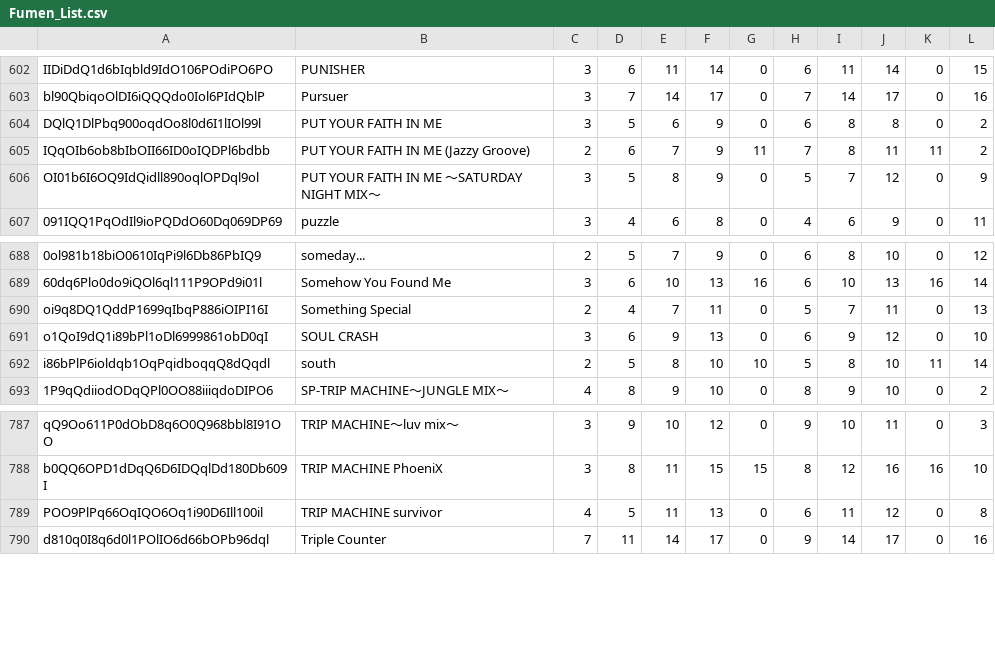
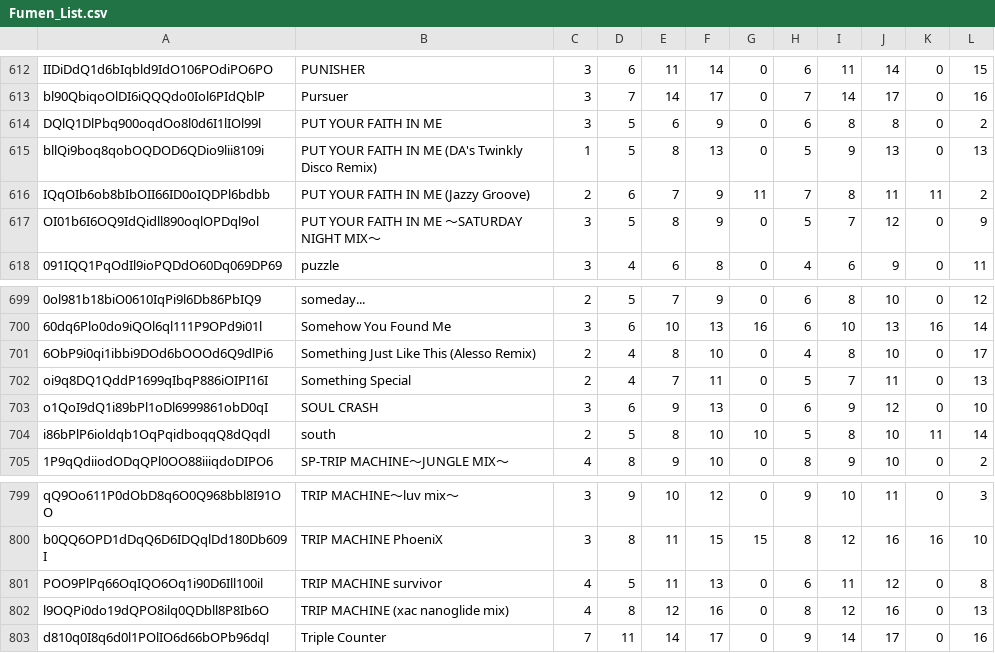
Before and after one commit to tarboh-ddr-test/ddr-scoremgr-test.github.com, a CSV file: Fumen_List.csv, drawn as a sheet; only a part is shown, gaps mark what is left out; the diff covers the shown part only; the diff names each change by its address in the sheet, - before the commit and + after, or states it on an @@ line.

```diff
--- a/Fumen_List.csv
+++ b/Fumen_List.csv
+row 615: bllQi9boq8qobOQDOD6QDio9lii8109i | PUT YOUR FAITH IN ME (DA's Twinkly Disco Remix) | 1 | 5 | 8 | 13 | 0 | 5 | 9 | 13 | 0 | 13
+row 701: 6ObP9i0qi1ibbi9DOd6bOOOd6Q9dlPi6 | Something Just Like This (Alesso Remix) | 2 | 4 | 8 | 10 | 0 | 4 | 8 | 10 | 0 | 17
+row 802: l9OQPi0do19dQPO8ilq0QDbll8P8Ib6O | TRIP MACHINE (xac nanoglide mix) | 4 | 8 | 12 | 16 | 0 | 8 | 12 | 16 | 0 | 13
```
Also changed, not shown: 10 added rows elsewhere in this file.
